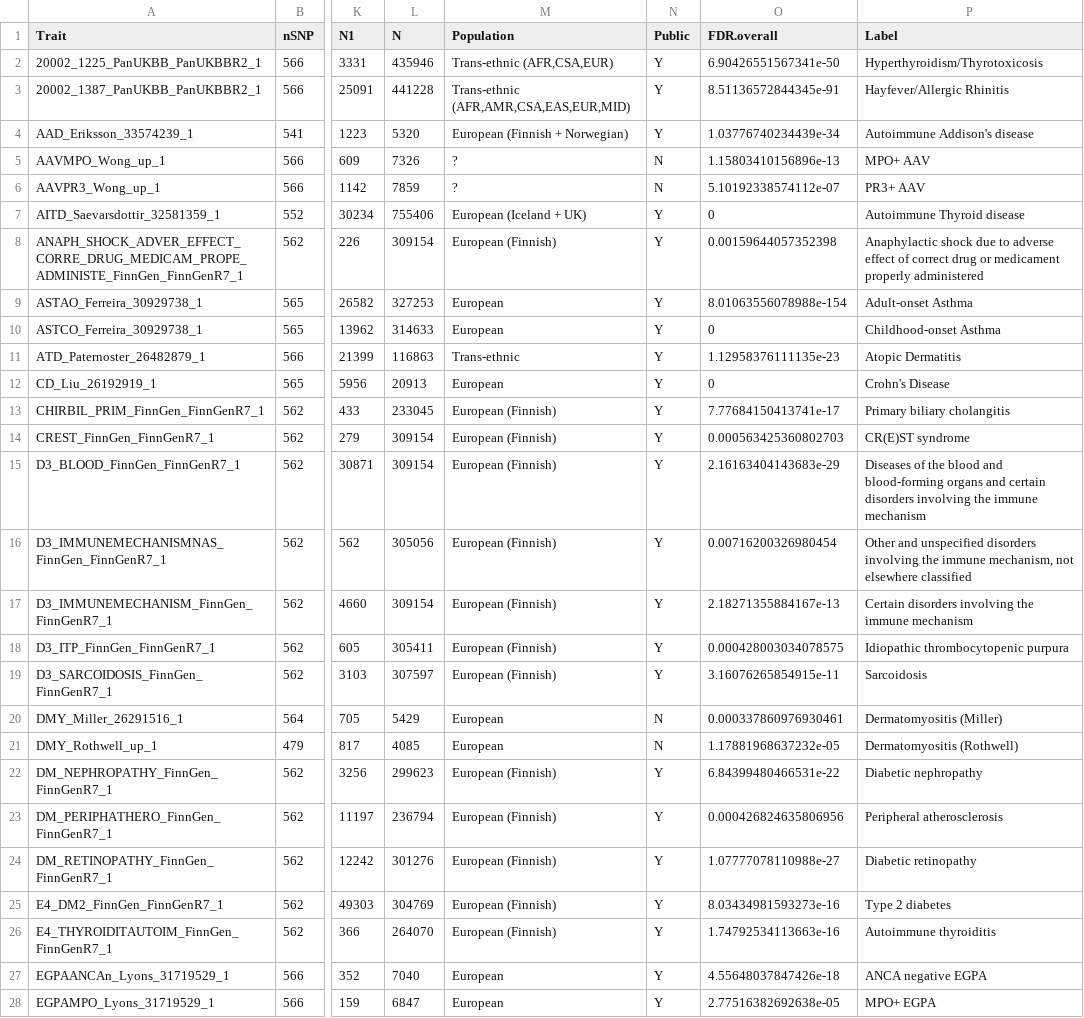
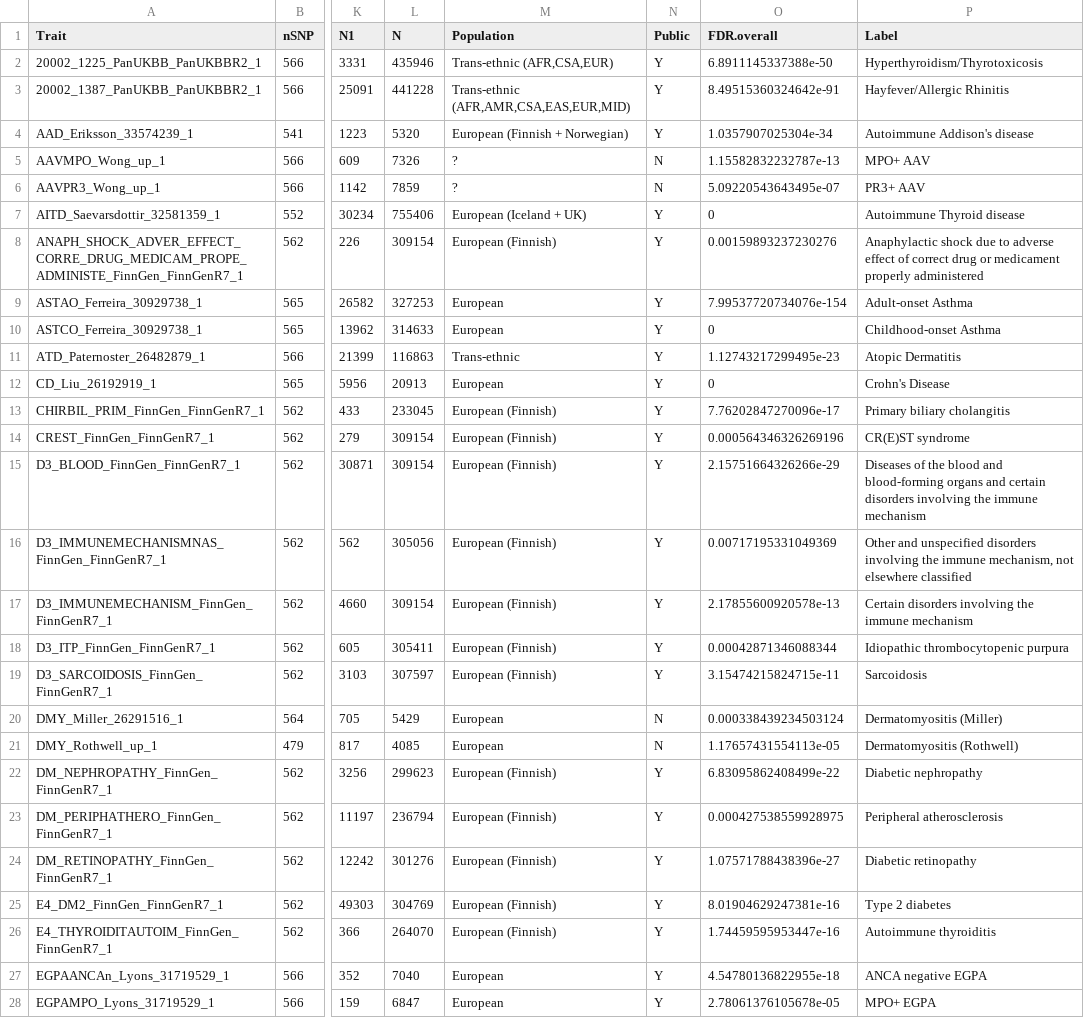
Before and after one commit to GRealesM/myositis-IMD, a TSV file: data/qs2.tsv, drawn as a sheet; only a part is shown, gaps mark what is left out; the diff covers the shown part only; the diff names each change by its address in the sheet, - before the commit and + after, or states it on an @@ line.

```diff
--- a/data/qs2.tsv
+++ b/data/qs2.tsv
-O2 (FDR.overall): 6.90426551567341e-50
+O2 (FDR.overall): 6.8911145337388e-50
-O3 (FDR.overall): 8.51136572844345e-91
+O3 (FDR.overall): 8.49515360324642e-91
-O4 (FDR.overall): 1.03776740234439e-34
+O4 (FDR.overall): 1.0357907025304e-34
-O5 (FDR.overall): 1.15803410156896e-13
+O5 (FDR.overall): 1.15582832232787e-13
-O6 (FDR.overall): 5.10192338574112e-07
+O6 (FDR.overall): 5.09220543643495e-07
-O8 (FDR.overall): 0.00159644057352398
+O8 (FDR.overall): 0.00159893237230276
-O9 (FDR.overall): 8.01063556078988e-154
+O9 (FDR.overall): 7.99537720734076e-154
-O11 (FDR.overall): 1.12958376111135e-23
+O11 (FDR.overall): 1.12743217299495e-23
-O13 (FDR.overall): 7.77684150413741e-17
+O13 (FDR.overall): 7.76202847270096e-17
-O14 (FDR.overall): 0.000563425360802703
+O14 (FDR.overall): 0.000564346326269196
-O15 (FDR.overall): 2.16163404143683e-29
+O15 (FDR.overall): 2.15751664326266e-29
-O16 (FDR.overall): 0.00716200326980454
+O16 (FDR.overall): 0.00717195331049369
-O17 (FDR.overall): 2.18271355884167e-13
+O17 (FDR.overall): 2.17855600920578e-13
-O18 (FDR.overall): 0.000428003034078575
+O18 (FDR.overall): 0.00042871346088344
-O19 (FDR.overall): 3.16076265854915e-11
+O19 (FDR.overall): 3.15474215824715e-11
-O20 (FDR.overall): 0.000337860976930461
+O20 (FDR.overall): 0.000338439234503124
-O21 (FDR.overall): 1.17881968637232e-05
+O21 (FDR.overall): 1.17657431554113e-05
-O22 (FDR.overall): 6.84399480466531e-22
+O22 (FDR.overall): 6.83095862408499e-22
-O23 (FDR.overall): 0.000426824635806956
+O23 (FDR.overall): 0.000427538559928975
-O24 (FDR.overall): 1.07777078110988e-27
+O24 (FDR.overall): 1.07571788438396e-27
-O25 (FDR.overall): 8.03434981593273e-16
+O25 (FDR.overall): 8.01904629247381e-16
-O26 (FDR.overall): 1.74792534113663e-16
+O26 (FDR.overall): 1.74459595953447e-16
-O27 (FDR.overall): 4.55648037847426e-18
+O27 (FDR.overall): 4.54780136822955e-18
-O28 (FDR.overall): 2.77516382692638e-05
+O28 (FDR.overall): 2.78061376105678e-05
```
Also changed, not shown: 1 removed row and 47 edited cells elsewhere in this file, data/ps2.tsv, tables/ST_Myo_info.tsv, 3 other files.
